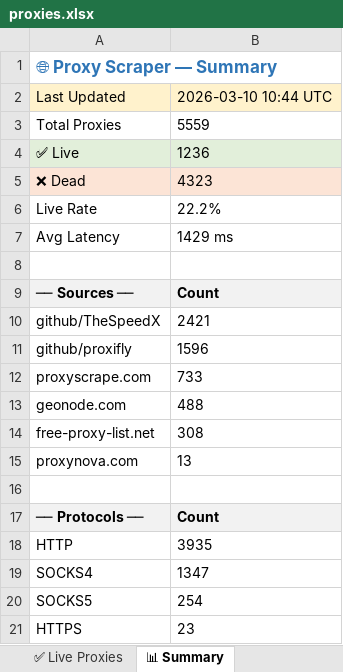
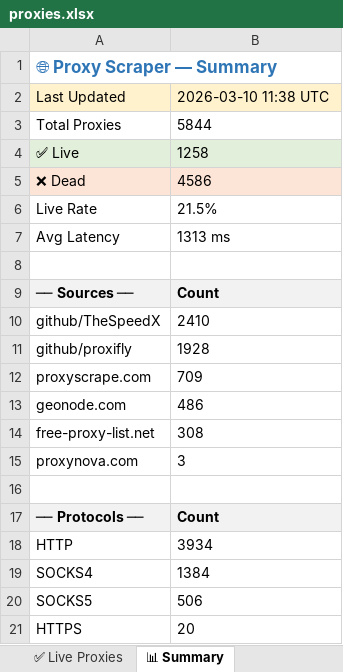
Before and after one commit to LaviHost/proxy, an Excel workbook: proxies.xlsx, sheet 📊 Summary, drawn as a sheet; values as stored, in another font and other column widths than the file's, no borders; the diff names each change by its address in the sheet, - before the commit and + after, or states it on an @@ line.

```diff
--- a/proxies.xlsx (sheet 📊 Summary)
+++ b/proxies.xlsx (sheet 📊 Summary)
-B2: 2026-03-10 10:44 UTC
+B2: 2026-03-10 11:38 UTC
-B3: 5559
+B3: 5844
-B4: 1236
+B4: 1258
-B5: 4323
+B5: 4586
-B6: 22.2%
+B6: 21.5%
-B7: 1429 ms
+B7: 1313 ms
-B10: 2421
+B10: 2410
-B11: 1596
+B11: 1928
-B12: 733
+B12: 709
-B13: 488
+B13: 486
-B15: 13
+B15: 3
-B18: 3935
+B18: 3934
-B19: 1347
+B19: 1384
-B20: 254
+B20: 506
-B21: 23
+B21: 20
```
Also changed, not shown: sheet All Proxies, sheet ✅ Live Proxies, 1 other file.
